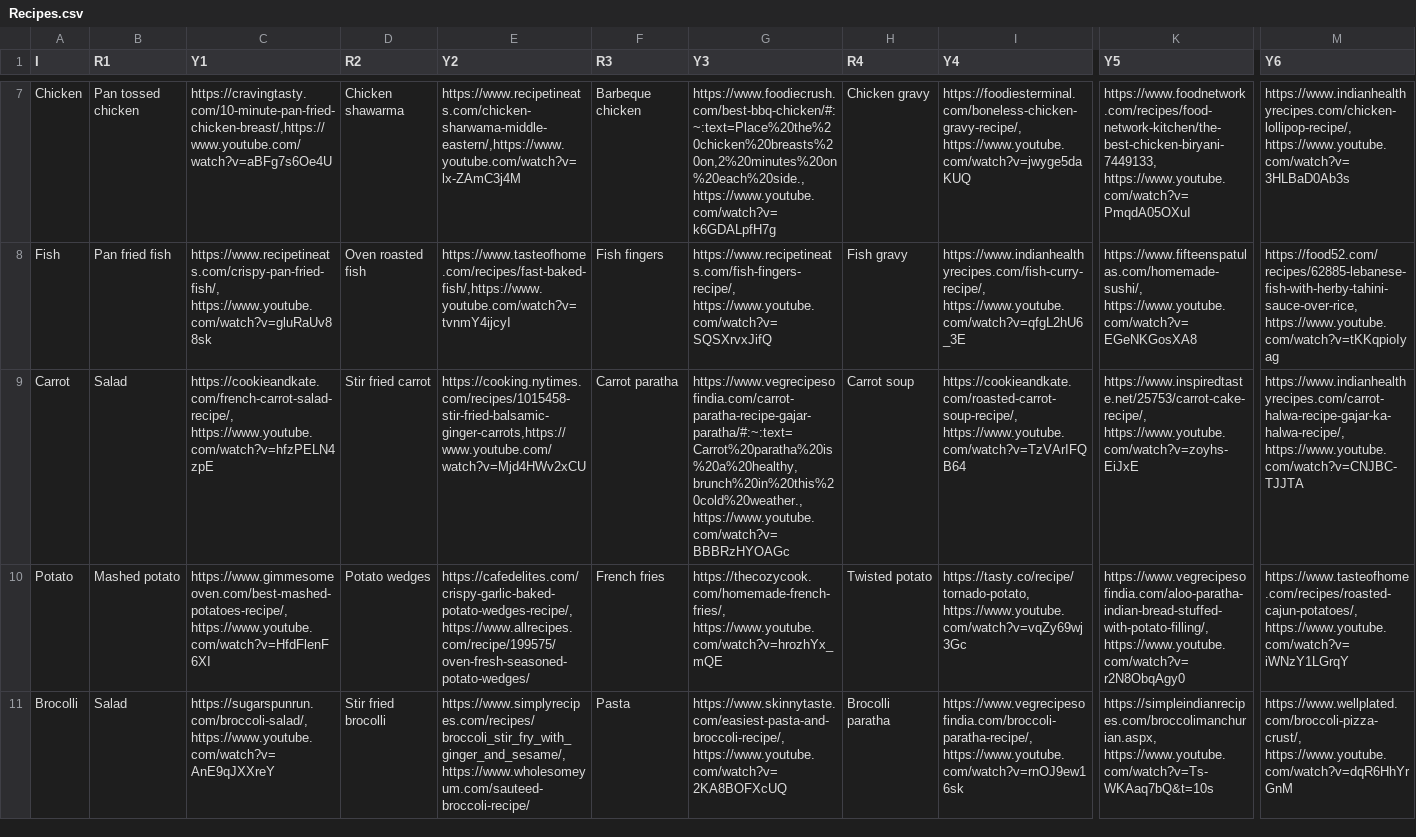
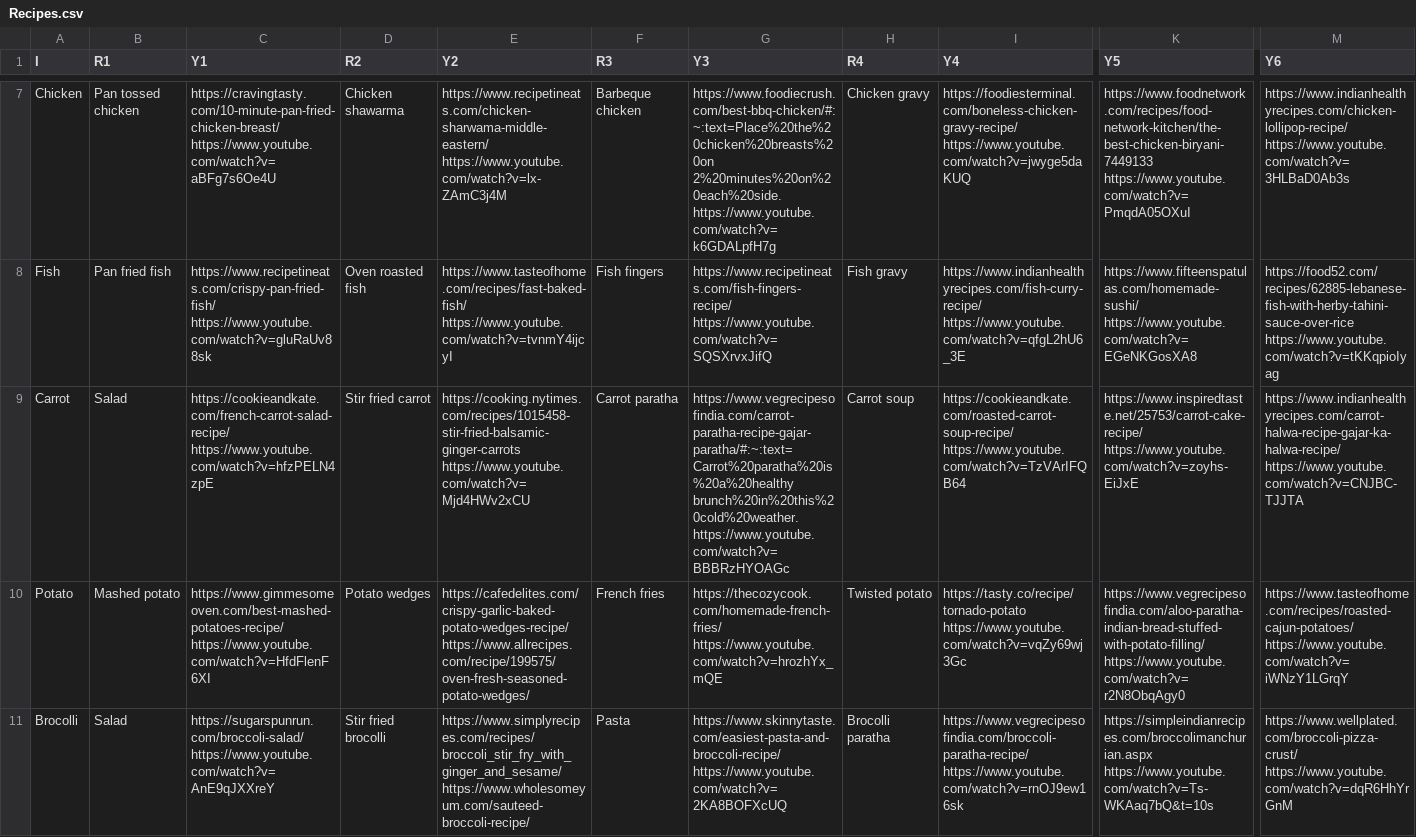
Before and after one commit to Neetz78/DATA533_Lab2, a CSV file: Recipes.csv, drawn as a sheet; only a part is shown, gaps mark what is left out; the diff covers the shown part only; the diff names each change by its address in the sheet, - before the commit and + after, or states it on an @@ line.

```diff
--- a/Recipes.csv
+++ b/Recipes.csv
-C7 (Y1): https://cravingtasty.com/10-minute-pan-fried-chicken-breast/,https://www.youtube.com/watch?v=aBFg7s6Oe4U
+C7 (Y1): https://cravingtasty.com/10-minute-pan-fried-chicken-breast/ https://www.youtube.com/watch?v=aBFg7s6Oe4U
-E7 (Y2): https://www.recipetineats.com/chicken-sharwama-middle-eastern/,https://www.youtube.com/watch?v=lx-ZAmC3j4M
+E7 (Y2): https://www.recipetineats.com/chicken-sharwama-middle-eastern/ https://www.youtube.com/watch?v=lx-ZAmC3j4M
-G7 (Y3): https://www.foodiecrush.com/best-bbq-chicken/#:~:text=Place%20the%20chicken%20breasts%20on,2%20minutes%20on%20each%20side., https://www.youtube.com/watch?v=k6GDALpfH7g
+G7 (Y3): https://www.foodiecrush.com/best-bbq-chicken/#:~:text=Place%20the%20chicken%20breasts%20on 2%20minutes%20on%20each%20side. https://www.youtube.com/watch?v=k6GDALpfH7g
-I7 (Y4): https://foodiesterminal.com/boneless-chicken-gravy-recipe/, https://www.youtube.com/watch?v=jwyge5daKUQ
+I7 (Y4): https://foodiesterminal.com/boneless-chicken-gravy-recipe/ https://www.youtube.com/watch?v=jwyge5daKUQ
-K7 (Y5): https://www.foodnetwork.com/recipes/food-network-kitchen/the-best-chicken-biryani-7449133, https://www.youtube.com/watch?v=PmqdA05OXuI
+K7 (Y5): https://www.foodnetwork.com/recipes/food-network-kitchen/the-best-chicken-biryani-7449133 https://www.youtube.com/watch?v=PmqdA05OXuI
-M7 (Y6): https://www.indianhealthyrecipes.com/chicken-lollipop-recipe/, https://www.youtube.com/watch?v=3HLBaD0Ab3s
+M7 (Y6): https://www.indianhealthyrecipes.com/chicken-lollipop-recipe/ https://www.youtube.com/watch?v=3HLBaD0Ab3s
-C8 (Y1): https://www.recipetineats.com/crispy-pan-fried-fish/, https://www.youtube.com/watch?v=gluRaUv88sk
+C8 (Y1): https://www.recipetineats.com/crispy-pan-fried-fish/ https://www.youtube.com/watch?v=gluRaUv88sk
-E8 (Y2): https://www.tasteofhome.com/recipes/fast-baked-fish/,https://www.youtube.com/watch?v=tvnmY4ijcyI
+E8 (Y2): https://www.tasteofhome.com/recipes/fast-baked-fish/ https://www.youtube.com/watch?v=tvnmY4ijcyI
-G8 (Y3): https://www.recipetineats.com/fish-fingers-recipe/, https://www.youtube.com/watch?v=SQSXrvxJifQ
+G8 (Y3): https://www.recipetineats.com/fish-fingers-recipe/ https://www.youtube.com/watch?v=SQSXrvxJifQ
-I8 (Y4): https://www.indianhealthyrecipes.com/fish-curry-recipe/, https://www.youtube.com/watch?v=qfgL2hU6_3E
+I8 (Y4): https://www.indianhealthyrecipes.com/fish-curry-recipe/ https://www.youtube.com/watch?v=qfgL2hU6_3E
-K8 (Y5): https://www.fifteenspatulas.com/homemade-sushi/, https://www.youtube.com/watch?v=EGeNKGosXA8
+K8 (Y5): https://www.fifteenspatulas.com/homemade-sushi/ https://www.youtube.com/watch?v=EGeNKGosXA8
-M8 (Y6): https://food52.com/recipes/62885-lebanese-fish-with-herby-tahini-sauce-over-rice, https://www.youtube.com/watch?v=tKKqpioIyag
+M8 (Y6): https://food52.com/recipes/62885-lebanese-fish-with-herby-tahini-sauce-over-rice https://www.youtube.com/watch?v=tKKqpioIyag
-C9 (Y1): https://cookieandkate.com/french-carrot-salad-recipe/, https://www.youtube.com/watch?v=hfzPELN4zpE
+C9 (Y1): https://cookieandkate.com/french-carrot-salad-recipe/ https://www.youtube.com/watch?v=hfzPELN4zpE
-E9 (Y2): https://cooking.nytimes.com/recipes/1015458-stir-fried-balsamic-ginger-carrots,https://www.youtube.com/watch?v=Mjd4HWv2xCU
+E9 (Y2): https://cooking.nytimes.com/recipes/1015458-stir-fried-balsamic-ginger-carrots https://www.youtube.com/watch?v=Mjd4HWv2xCU
-G9 (Y3): https://www.vegrecipesofindia.com/carrot-paratha-recipe-gajar-paratha/#:~:text=Carrot%20paratha%20is%20a%20healthy,brunch%20in%20this%20cold%20weather., https://www.youtube.com/watch?v=BBBRzHYOAGc
+G9 (Y3): https://www.vegrecipesofindia.com/carrot-paratha-recipe-gajar-paratha/#:~:text=Carrot%20paratha%20is%20a%20healthy brunch%20in%20this%20cold%20weather. https://www.youtube.com/watch?v=BBBRzHYOAGc
-I9 (Y4): https://cookieandkate.com/roasted-carrot-soup-recipe/, https://www.youtube.com/watch?v=TzVArIFQB64
+I9 (Y4): https://cookieandkate.com/roasted-carrot-soup-recipe/ https://www.youtube.com/watch?v=TzVArIFQB64
-K9 (Y5): https://www.inspiredtaste.net/25753/carrot-cake-recipe/, https://www.youtube.com/watch?v=zoyhs-EiJxE
+K9 (Y5): https://www.inspiredtaste.net/25753/carrot-cake-recipe/ https://www.youtube.com/watch?v=zoyhs-EiJxE
-M9 (Y6): https://www.indianhealthyrecipes.com/carrot-halwa-recipe-gajar-ka-halwa-recipe/, https://www.youtube.com/watch?v=CNJBC-TJJTA
+M9 (Y6): https://www.indianhealthyrecipes.com/carrot-halwa-recipe-gajar-ka-halwa-recipe/ https://www.youtube.com/watch?v=CNJBC-TJJTA
-C10 (Y1): https://www.gimmesomeoven.com/best-mashed-potatoes-recipe/, https://www.youtube.com/watch?v=HfdFlenF6XI
+C10 (Y1): https://www.gimmesomeoven.com/best-mashed-potatoes-recipe/ https://www.youtube.com/watch?v=HfdFlenF6XI
-E10 (Y2): https://cafedelites.com/crispy-garlic-baked-potato-wedges-recipe/,https://www.allrecipes.com/recipe/199575/oven-fresh-seasoned-potato-wedges/
+E10 (Y2): https://cafedelites.com/crispy-garlic-baked-potato-wedges-recipe/ https://www.allrecipes.com/recipe/199575/oven-fresh-seasoned-potato-wedges/
-G10 (Y3): https://thecozycook.com/homemade-french-fries/, https://www.youtube.com/watch?v=hrozhYx_mQE
+G10 (Y3): https://thecozycook.com/homemade-french-fries/ https://www.youtube.com/watch?v=hrozhYx_mQE
-I10 (Y4): https://tasty.co/recipe/tornado-potato, https://www.youtube.com/watch?v=vqZy69wj3Gc
+I10 (Y4): https://tasty.co/recipe/tornado-potato https://www.youtube.com/watch?v=vqZy69wj3Gc
-K10 (Y5): https://www.vegrecipesofindia.com/aloo-paratha-indian-bread-stuffed-with-potato-filling/, https://www.youtube.com/watch?v=r2N8ObqAgy0
+K10 (Y5): https://www.vegrecipesofindia.com/aloo-paratha-indian-bread-stuffed-with-potato-filling/ https://www.youtube.com/watch?v=r2N8ObqAgy0
-M10 (Y6): https://www.tasteofhome.com/recipes/roasted-cajun-potatoes/, https://www.youtube.com/watch?v=iWNzY1LGrqY
+M10 (Y6): https://www.tasteofhome.com/recipes/roasted-cajun-potatoes/ https://www.youtube.com/watch?v=iWNzY1LGrqY
-C11 (Y1): https://sugarspunrun.com/broccoli-salad/, https://www.youtube.com/watch?v=AnE9qJXXreY
+C11 (Y1): https://sugarspunrun.com/broccoli-salad/ https://www.youtube.com/watch?v=AnE9qJXXreY
-E11 (Y2): https://www.simplyrecipes.com/recipes/broccoli_stir_fry_with_ginger_and_sesame/,https://www.wholesomeyum.com/sauteed-broccoli-recipe/
+E11 (Y2): https://www.simplyrecipes.com/recipes/broccoli_stir_fry_with_ginger_and_sesame/ https://www.wholesomeyum.com/sauteed-broccoli-recipe/
-G11 (Y3): https://www.skinnytaste.com/easiest-pasta-and-broccoli-recipe/, https://www.youtube.com/watch?v=2KA8BOFXcUQ
+G11 (Y3): https://www.skinnytaste.com/easiest-pasta-and-broccoli-recipe/ https://www.youtube.com/watch?v=2KA8BOFXcUQ
-I11 (Y4): https://www.vegrecipesofindia.com/broccoli-paratha-recipe/, https://www.youtube.com/watch?v=rnOJ9ew16sk
+I11 (Y4): https://www.vegrecipesofindia.com/broccoli-paratha-recipe/ https://www.youtube.com/watch?v=rnOJ9ew16sk
-K11 (Y5): https://simpleindianrecipes.com/broccolimanchurian.aspx, https://www.youtube.com/watch?v=Ts-WKAaq7bQ&t=10s
+K11 (Y5): https://simpleindianrecipes.com/broccolimanchurian.aspx https://www.youtube.com/watch?v=Ts-WKAaq7bQ&t=10s
-M11 (Y6): https://www.wellplated.com/broccoli-pizza-crust/, https://www.youtube.com/watch?v=dqR6HhYrGnM
+M11 (Y6): https://www.wellplated.com/broccoli-pizza-crust/ https://www.youtube.com/watch?v=dqR6HhYrGnM
```
Also changed, not shown: 84 edited cells elsewhere in this file, 1 other file.
